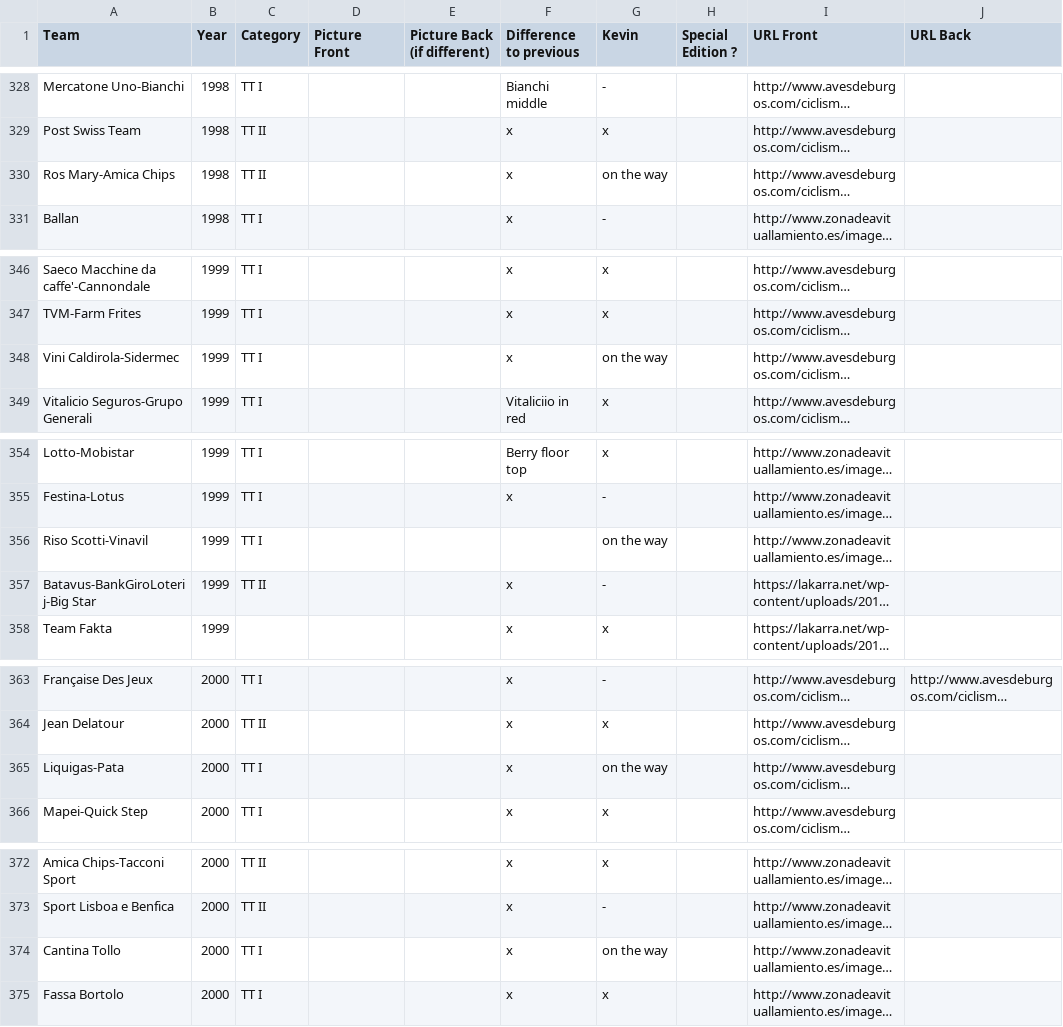
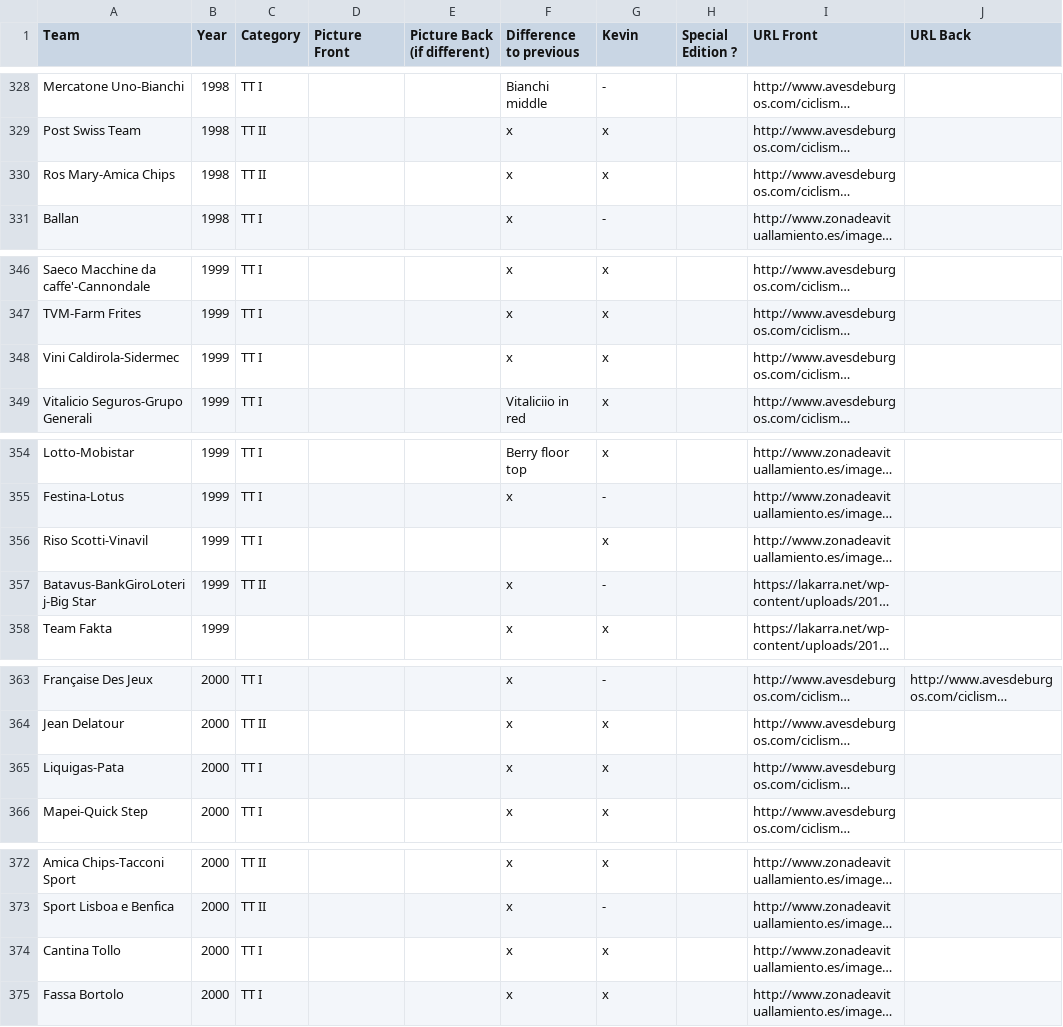
Before and after one commit to HKev68/musettes_inventory, a CSV file: inventory_new.csv, drawn as a sheet; only a part is shown, gaps mark what is left out; long unchanged cells end in …; the diff covers the shown part only; the diff names each change by its address in the sheet, - before the commit and + after, or states it on an @@ line.

```diff
--- a/inventory_new.csv
+++ b/inventory_new.csv
-G330 (Kevin): on the way
+G330 (Kevin): x
-G348 (Kevin): on the way
+G348 (Kevin): x
-G356 (Kevin): on the way
+G356 (Kevin): x
-G365 (Kevin): on the way
+G365 (Kevin): x
-G374 (Kevin): on the way
+G374 (Kevin): x
```
Also changed, not shown: 1 added row and 33 edited cells elsewhere in this file, 1 other file.
